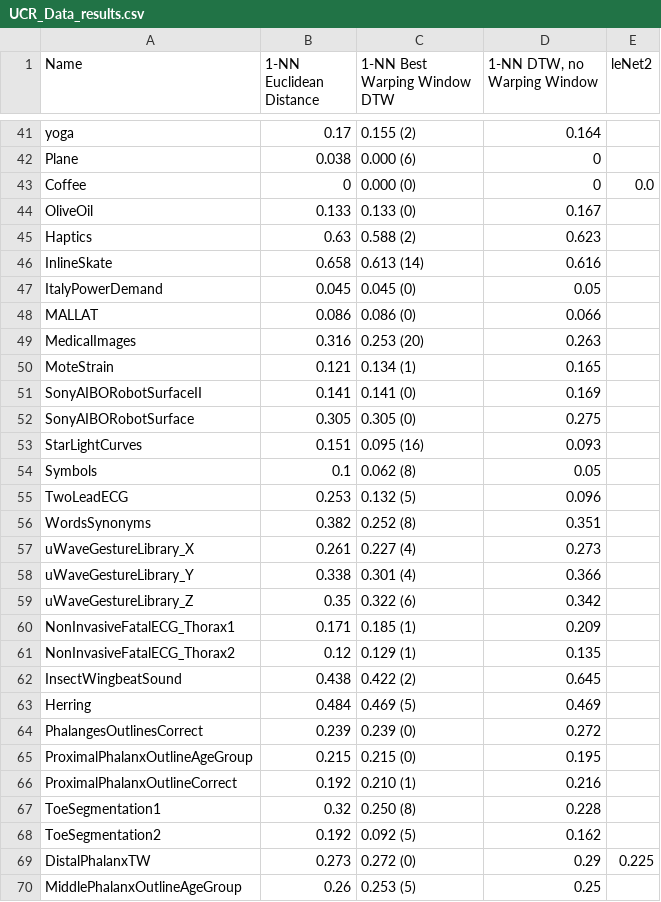
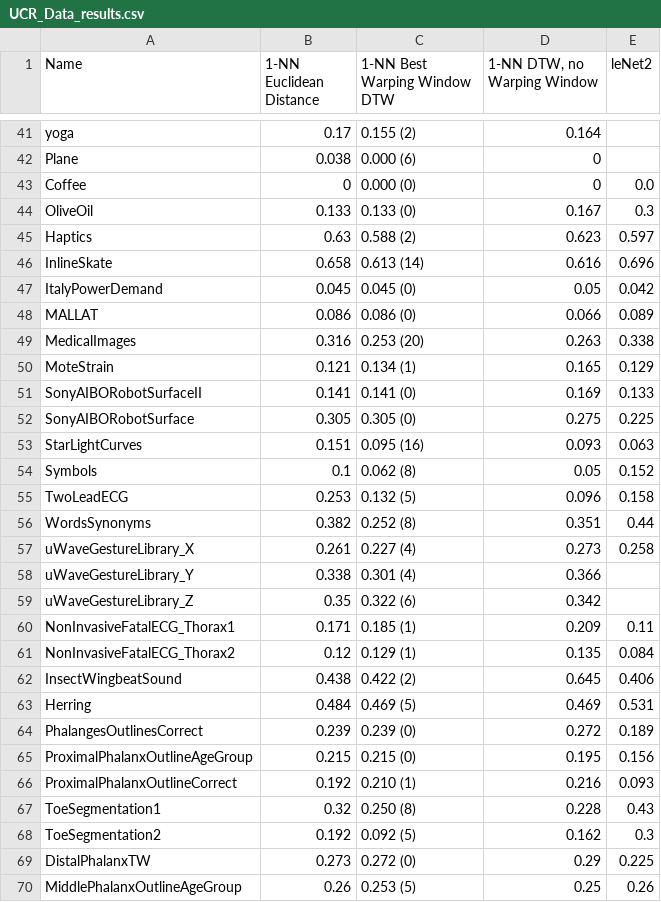
Before and after one commit to arthur-leguennec/classifTimeSeries, a CSV file: UCR_Data_results.csv, drawn as a sheet; only a part is shown, gaps mark what is left out; the diff covers the shown part only.

```diff
--- a/UCR_Data_results.csv
+++ b/UCR_Data_results.csv
@@ -43,28 +43,28 @@ Plane,0.038,0.000 (6),0,
 Coffee,0,0.000 (0),0,0.0
-OliveOil,0.133,0.133 (0),0.167,
-Haptics,0.63,0.588 (2),0.623,
-InlineSkate,0.658,0.613 (14),0.616,
-ItalyPowerDemand,0.045,0.045 (0),0.05,
-MALLAT,0.086,0.086 (0),0.066,
-MedicalImages,0.316,0.253 (20),0.263,
-MoteStrain,0.121,0.134 (1),0.165,
-SonyAIBORobotSurfaceII,0.141,0.141 (0),0.169,
-SonyAIBORobotSurface,0.305,0.305 (0),0.275,
-StarLightCurves,0.151,0.095 (16),0.093,
-Symbols,0.1,0.062 (8),0.05,
-TwoLeadECG,0.253,0.132 (5),0.096,
-WordsSynonyms,0.382,0.252 (8),0.351,
-uWaveGestureLibrary_X,0.261,0.227 (4),0.273,
+OliveOil,0.133,0.133 (0),0.167,0.3
+Haptics,0.63,0.588 (2),0.623,0.597
+InlineSkate,0.658,0.613 (14),0.616,0.696
+ItalyPowerDemand,0.045,0.045 (0),0.05,0.042
+MALLAT,0.086,0.086 (0),0.066,0.089
+MedicalImages,0.316,0.253 (20),0.263,0.338
+MoteStrain,0.121,0.134 (1),0.165,0.129
+SonyAIBORobotSurfaceII,0.141,0.141 (0),0.169,0.133
+SonyAIBORobotSurface,0.305,0.305 (0),0.275,0.225
+StarLightCurves,0.151,0.095 (16),0.093,0.063
+Symbols,0.1,0.062 (8),0.05,0.152
+TwoLeadECG,0.253,0.132 (5),0.096,0.158
+WordsSynonyms,0.382,0.252 (8),0.351,0.44
+uWaveGestureLibrary_X,0.261,0.227 (4),0.273,0.258
 uWaveGestureLibrary_Y,0.338,0.301 (4),0.366,
 uWaveGestureLibrary_Z,0.35,0.322 (6),0.342,
-NonInvasiveFatalECG_Thorax1,0.171,0.185 (1),0.209,
-NonInvasiveFatalECG_Thorax2,0.12,0.129 (1),0.135,
-InsectWingbeatSound,0.438,0.422 (2),0.645,
-Herring,0.484,0.469 (5),0.469,
-PhalangesOutlinesCorrect,0.239,0.239 (0),0.272,
-ProximalPhalanxOutlineAgeGroup,0.215,0.215 (0),0.195,
-ProximalPhalanxOutlineCorrect,0.192,0.210 (1),0.216,
-ToeSegmentation1,0.32,0.250 (8),0.228,
-ToeSegmentation2,0.192,0.092 (5),0.162,
+NonInvasiveFatalECG_Thorax1,0.171,0.185 (1),0.209,0.11
+NonInvasiveFatalECG_Thorax2,0.12,0.129 (1),0.135,0.084
+InsectWingbeatSound,0.438,0.422 (2),0.645,0.406
+Herring,0.484,0.469 (5),0.469,0.531
+PhalangesOutlinesCorrect,0.239,0.239 (0),0.272,0.189
+ProximalPhalanxOutlineAgeGroup,0.215,0.215 (0),0.195,0.156
+ProximalPhalanxOutlineCorrect,0.192,0.210 (1),0.216,0.093
+ToeSegmentation1,0.32,0.250 (8),0.228,0.43
+ToeSegmentation2,0.192,0.092 (5),0.162,0.3
 DistalPhalanxTW,0.273,0.272 (0),0.29,0.225
-MiddlePhalanxOutlineAgeGroup,0.26,0.253 (5),0.25,
+MiddlePhalanxOutlineAgeGroup,0.26,0.253 (5),0.25,0.26
```
Also changed, not shown: 28 edited cells elsewhere in this file, 8 other files.
